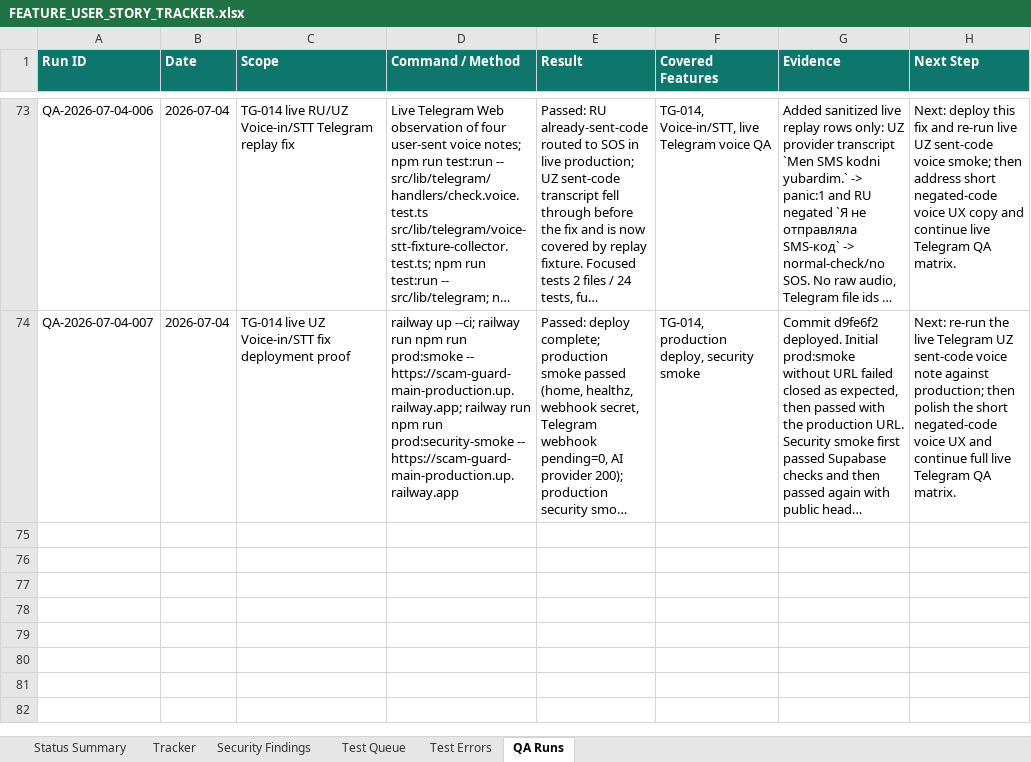
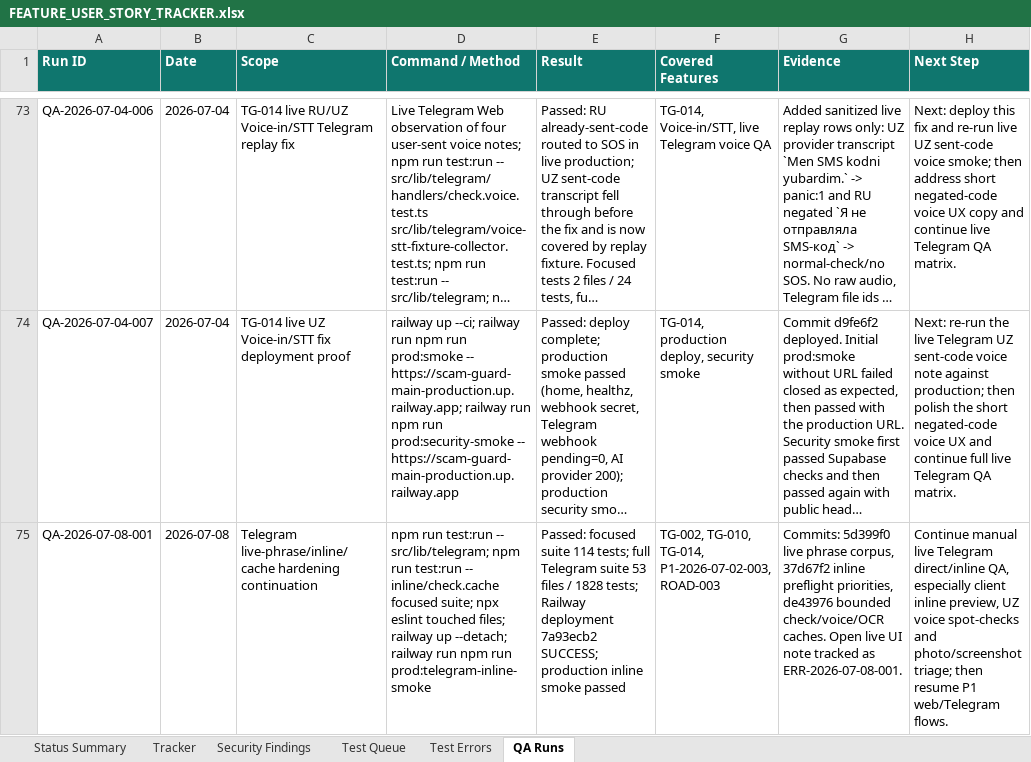
Before and after one commit to Web-pixel-creator/Scam-guard-Main, an Excel workbook: ai_docs/FEATURE_USER_STORY_TRACKER.xlsx, sheet QA Runs, drawn as a sheet; only a part is shown, gaps mark what is left out; long unchanged cells end in …; values as stored, in another font and other column widths than the file's, no borders; the diff names each change by its address in the sheet, - before the commit and + after, or states it on an @@ line.

Commit message:
docs: update QA tracker after telegram hardening

```diff
--- a/ai_docs/FEATURE_USER_STORY_TRACKER.xlsx (sheet QA Runs)
+++ b/ai_docs/FEATURE_USER_STORY_TRACKER.xlsx (sheet QA Runs)
+row 75: QA-2026-07-08-001 | 2026-07-08 | Telegram live-phrase/inline/cache hardening continuation | npm run test:run -- src/lib/telegram; npm run test:run -- inline/check.cache focused suite; npx eslint touched files; railway up --detach; railway run npm run prod:telegram-inline-smoke | Passed: focused suite 114 tests; full Telegram suite 53 files / 1828 tests; Railway deployment 7a93ecb2 SUCCESS; production inline smoke passed | TG-002, TG-010, TG-014, P1-2026-07-02-003, ROAD-003 | Commits: 5d399f0 live phrase corpus, 37d67f2 inline preflight priorities, de43976 bounded check/voice/OCR caches. Open live UI note tracked as ERR-2026-07-08-001. | Continue manual live Telegram direct/inline QA, especially client inline preview, UZ voice spot-checks and photo/screenshot triage; then resume P1 web/Telegram flows.
```
Also changed, not shown: sheet Test Errors, sheet Status Summary, sheet Tracker.
